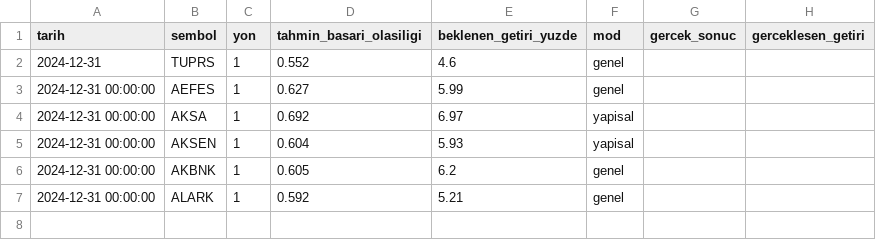
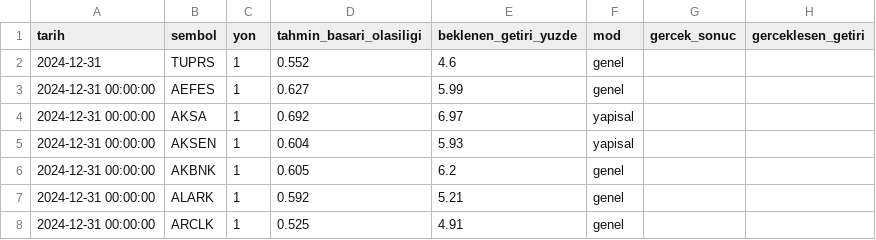
Before and after one commit to sifirdanbine01-commits/bist100-ai-tahmin, a CSV file: sorgu_gecmisi.csv, drawn as a sheet; the diff names each change by its address in the sheet, - before the commit and + after, or states it on an @@ line.

```diff
--- a/sorgu_gecmisi.csv
+++ b/sorgu_gecmisi.csv
+row 8: 2024-12-31 00:00:00 | ARCLK | 1 | 0.525 | 4.91 | genel
```
